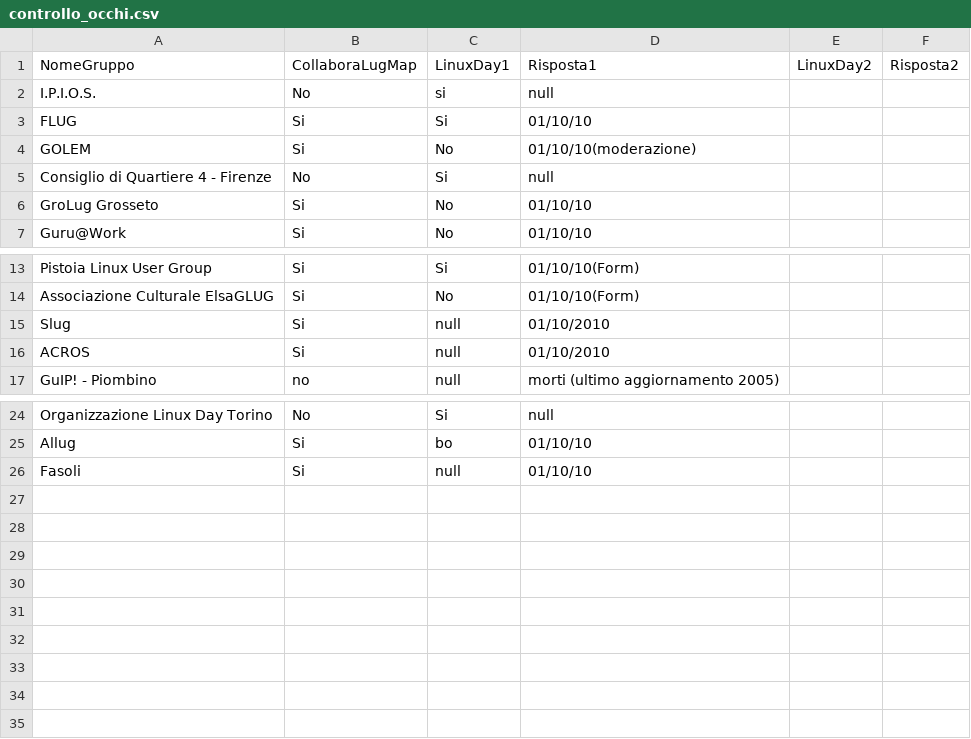
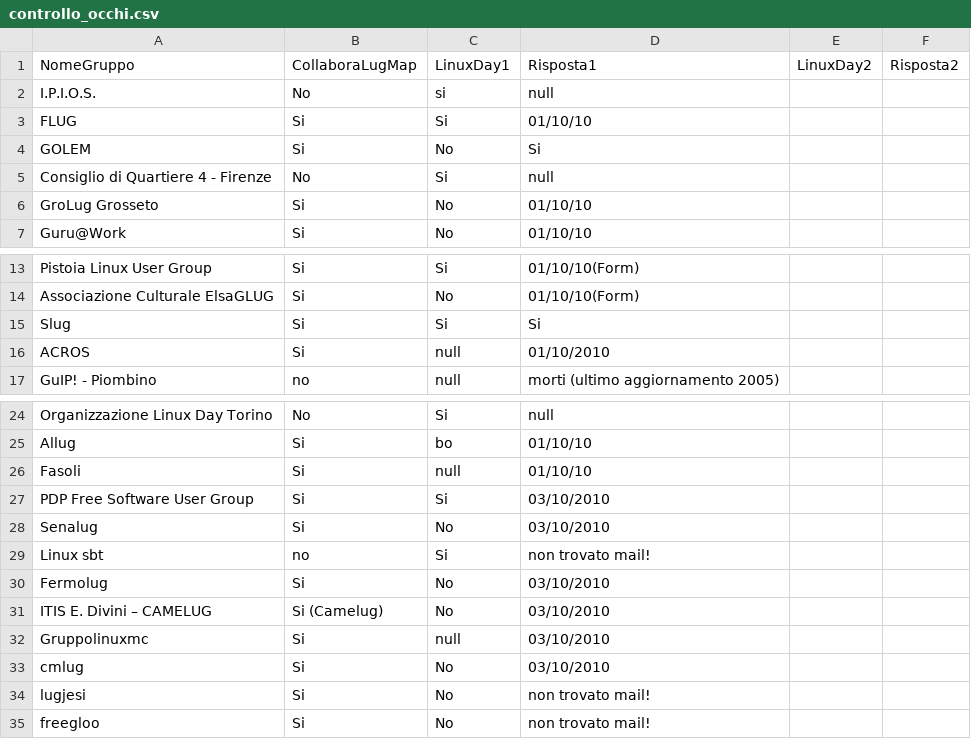
Before and after one commit to Gelma/LugMap, a CSV file: contrib/controllo_occhi.csv, drawn as a sheet; only a part is shown, gaps mark what is left out; the diff names each change by its address in the sheet, - before the commit and + after, or states it on an @@ line.

Commit message:
contattati lug marchigiani

```diff
--- a/contrib/controllo_occhi.csv
+++ b/contrib/controllo_occhi.csv
-D4: 01/10/10(moderazione)
+D4: Si
-C15: null
+C15: Si
-D15: 01/10/2010
+D15: Si
+row 27: PDP Free Software User Group | Si | Si | 03/10/2010
+row 28: Senalug | Si | No | 03/10/2010
+row 29: Linux sbt | no | Si | non trovato mail!
+row 30: Fermolug | Si | No | 03/10/2010
+row 31: ITIS E. Divini – CAMELUG | Si (Camelug) | No | 03/10/2010
+row 32: Gruppolinuxmc | Si | null | 03/10/2010
+row 33: cmlug | Si | No | 03/10/2010
+row 34: lugjesi | Si | No | non trovato mail!
+row 35: freegloo | Si | No | non trovato mail!
```
